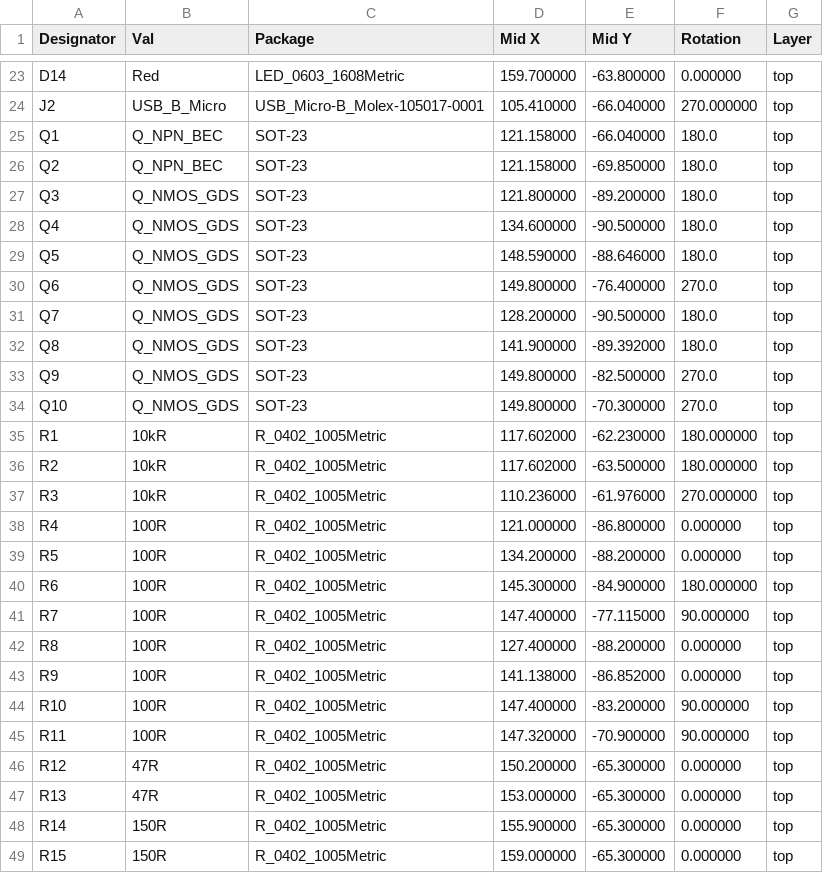
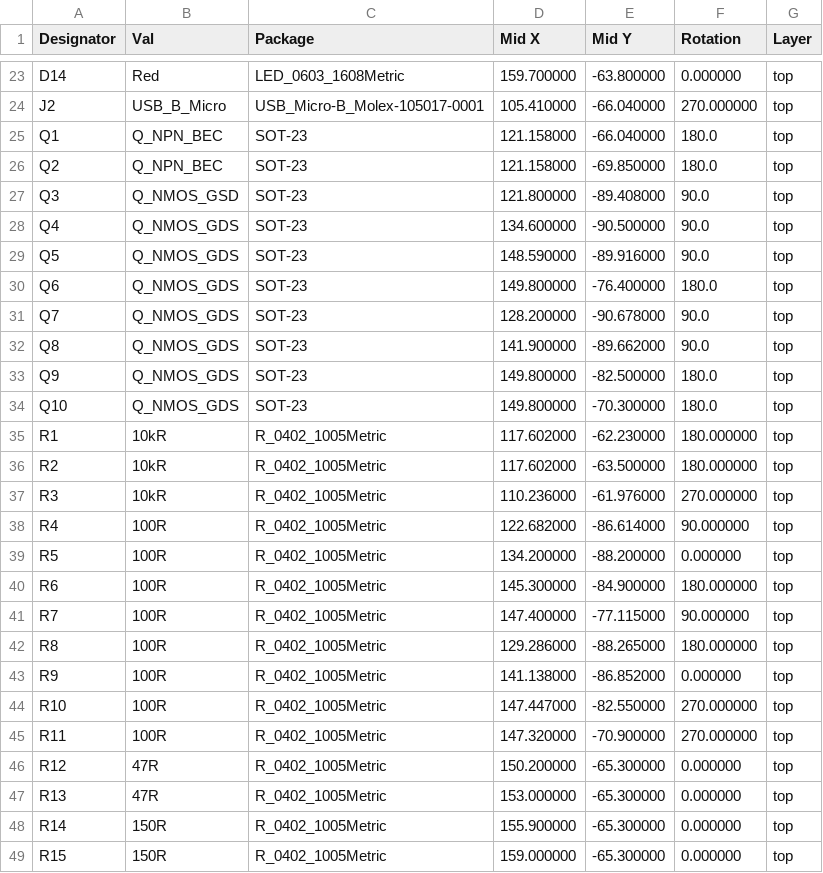
Before and after one commit to matthewlai/WiredHut, a CSV file: hardware/light_control/light_control/light_control_cpl_jlc.csv, drawn as a sheet; only a part is shown, gaps mark what is left out; the diff covers the shown part only.

```diff
--- a/hardware/light_control/light_control/light_control_cpl_jlc.csv
+++ b/hardware/light_control/light_control/light_control_cpl_jlc.csv
@@ -26,10 +26,10 @@ Q1,Q_NPN_BEC,SOT-23,121.158000,-66.040000,180.0,top
 Q2,Q_NPN_BEC,SOT-23,121.158000,-69.850000,180.0,top
-Q3,Q_NMOS_GDS,SOT-23,121.800000,-89.200000,180.0,top
-Q4,Q_NMOS_GDS,SOT-23,134.600000,-90.500000,180.0,top
-Q5,Q_NMOS_GDS,SOT-23,148.590000,-88.646000,180.0,top
-Q6,Q_NMOS_GDS,SOT-23,149.800000,-76.400000,270.0,top
-Q7,Q_NMOS_GDS,SOT-23,128.200000,-90.500000,180.0,top
-Q8,Q_NMOS_GDS,SOT-23,141.900000,-89.392000,180.0,top
-Q9,Q_NMOS_GDS,SOT-23,149.800000,-82.500000,270.0,top
-Q10,Q_NMOS_GDS,SOT-23,149.800000,-70.300000,270.0,top
+Q3,Q_NMOS_GSD,SOT-23,121.800000,-89.408000,90.0,top
+Q4,Q_NMOS_GDS,SOT-23,134.600000,-90.500000,90.0,top
+Q5,Q_NMOS_GDS,SOT-23,148.590000,-89.916000,90.0,top
+Q6,Q_NMOS_GDS,SOT-23,149.800000,-76.400000,180.0,top
+Q7,Q_NMOS_GDS,SOT-23,128.200000,-90.678000,90.0,top
+Q8,Q_NMOS_GDS,SOT-23,141.900000,-89.662000,90.0,top
+Q9,Q_NMOS_GDS,SOT-23,149.800000,-82.500000,180.0,top
+Q10,Q_NMOS_GDS,SOT-23,149.800000,-70.300000,180.0,top
 R1,10kR,R_0402_1005Metric,117.602000,-62.230000,180.000000,top
@@ -37,3 +37,3 @@ R2,10kR,R_0402_1005Metric,117.602000,-63.500000,180.000000,top
 R3,10kR,R_0402_1005Metric,110.236000,-61.976000,270.000000,top
-R4,100R,R_0402_1005Metric,121.000000,-86.800000,0.000000,top
+R4,100R,R_0402_1005Metric,122.682000,-86.614000,90.000000,top
 R5,100R,R_0402_1005Metric,134.200000,-88.200000,0.000000,top
@@ -41,6 +41,6 @@ R6,100R,R_0402_1005Metric,145.300000,-84.900000,180.000000,top
 R7,100R,R_0402_1005Metric,147.400000,-77.115000,90.000000,top
-R8,100R,R_0402_1005Metric,127.400000,-88.200000,0.000000,top
+R8,100R,R_0402_1005Metric,129.286000,-88.265000,180.000000,top
 R9,100R,R_0402_1005Metric,141.138000,-86.852000,0.000000,top
-R10,100R,R_0402_1005Metric,147.400000,-83.200000,90.000000,top
-R11,100R,R_0402_1005Metric,147.320000,-70.900000,90.000000,top
+R10,100R,R_0402_1005Metric,147.447000,-82.550000,270.000000,top
+R11,100R,R_0402_1005Metric,147.320000,-70.900000,270.000000,top
 R12,47R,R_0402_1005Metric,150.200000,-65.300000,0.000000,top
```
Also changed, not shown: 8 added rows elsewhere in this file, hardware/light_control/light_control/fab/light_control-all-pos.csv, hardware/light_control/light_control/light_control_bom_jlc.csv, 19 other files.
